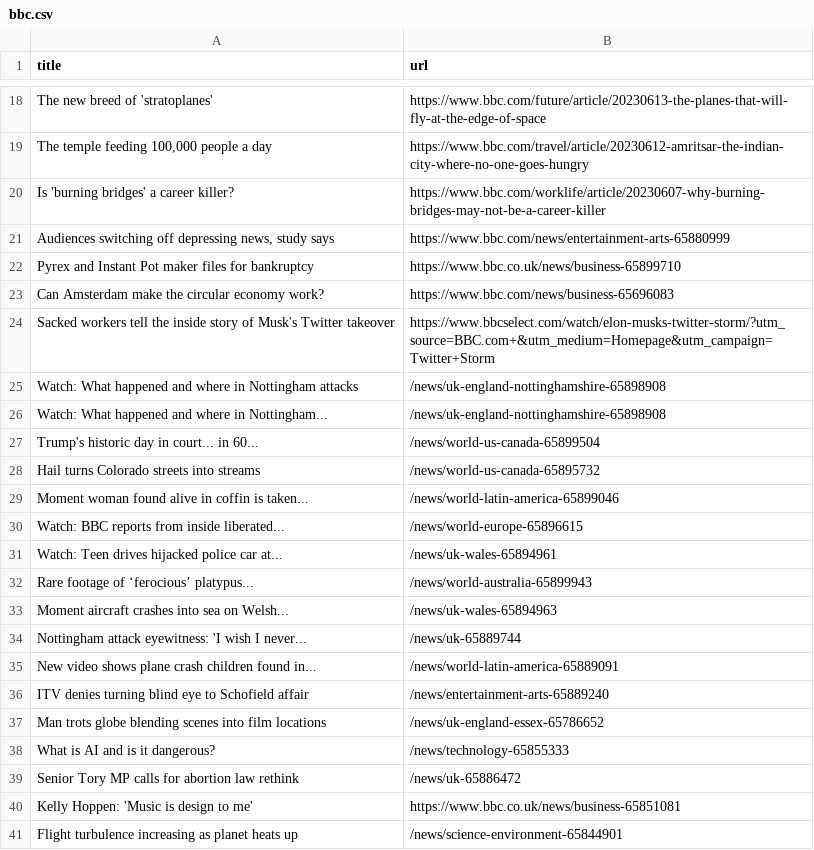
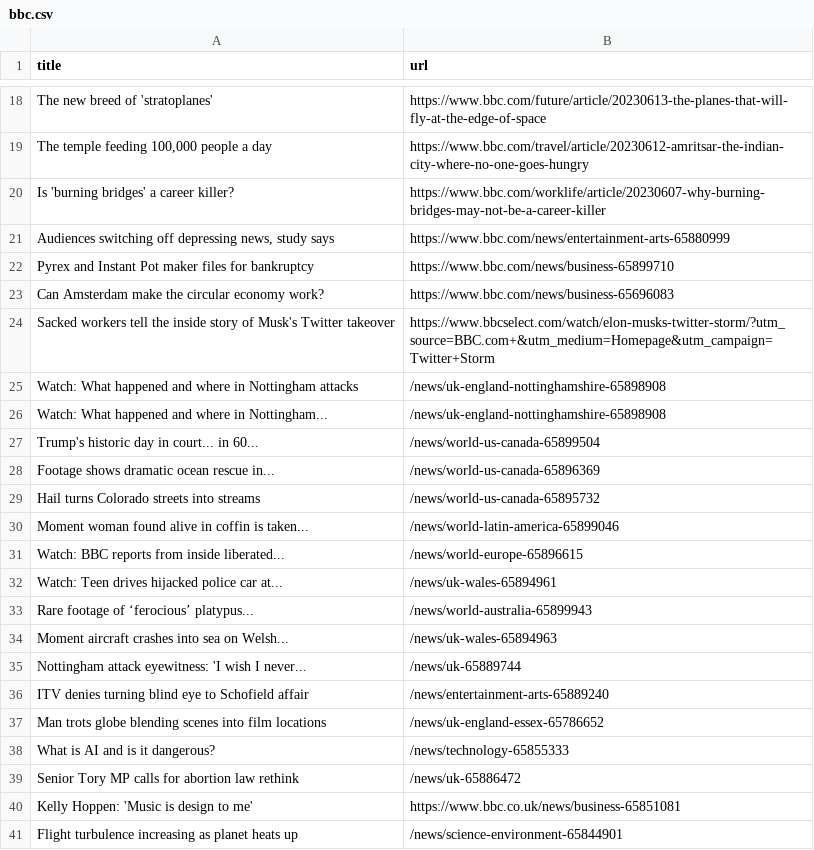
Before and after one commit to terril68/automatic-scraper, a CSV file: bbc.csv, drawn as a sheet; only a part is shown, gaps mark what is left out.

```diff
--- a/bbc.csv
+++ b/bbc.csv
@@ -21,3 +21,3 @@ Is 'burning bridges' a career killer?,https://www.bbc.com/worklife/article/20230
 "Audiences switching off depressing news, study says",https://www.bbc.com/news/entertainment-arts-65880999
-Pyrex and Instant Pot maker files for bankruptcy,https://www.bbc.co.uk/news/business-65899710
+Pyrex and Instant Pot maker files for bankruptcy,https://www.bbc.com/news/business-65899710
 Can Amsterdam make the circular economy work?,https://www.bbc.com/news/business-65696083
@@ -27,2 +27,3 @@ Watch: What happened and where in Nottingham...,/news/uk-england-nottinghamshire
 Trump's historic day in court... in 60...,/news/world-us-canada-65899504
+Footage shows dramatic ocean rescue in...,/news/world-us-canada-65896369
 Hail turns Colorado streets into streams,/news/world-us-canada-65895732
@@ -34,3 +35,2 @@ Moment aircraft crashes into sea on Welsh...,/news/uk-wales-65894963
 Nottingham attack eyewitness: 'I wish I never...,/news/uk-65889744
-New video shows plane crash children found in...,/news/world-latin-america-65889091
 ITV denies turning blind eye to Schofield affair,/news/entertainment-arts-65889240
```
